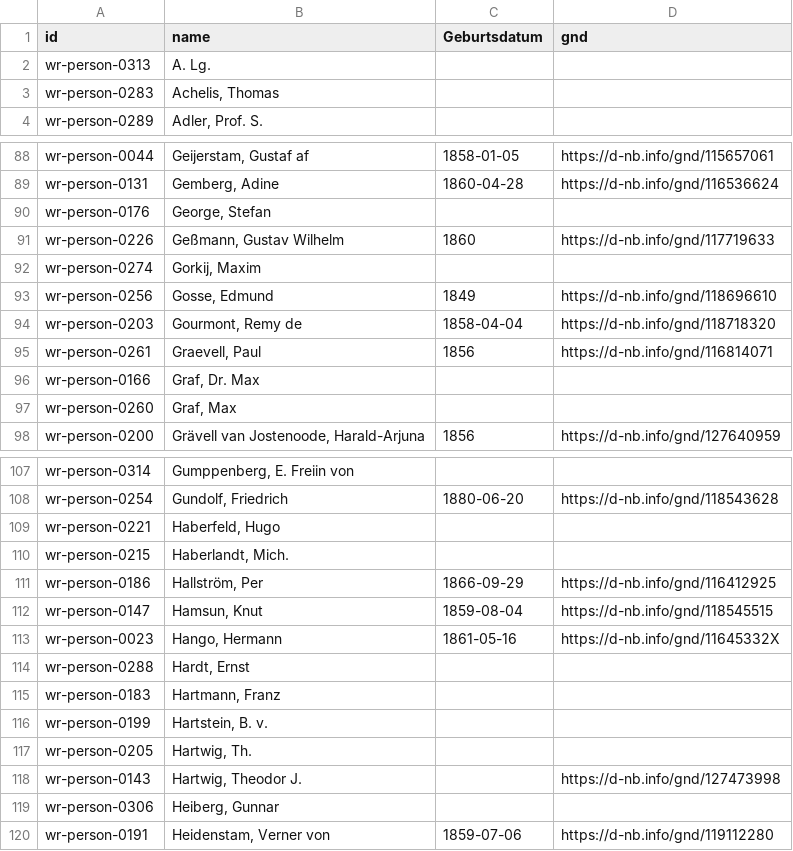
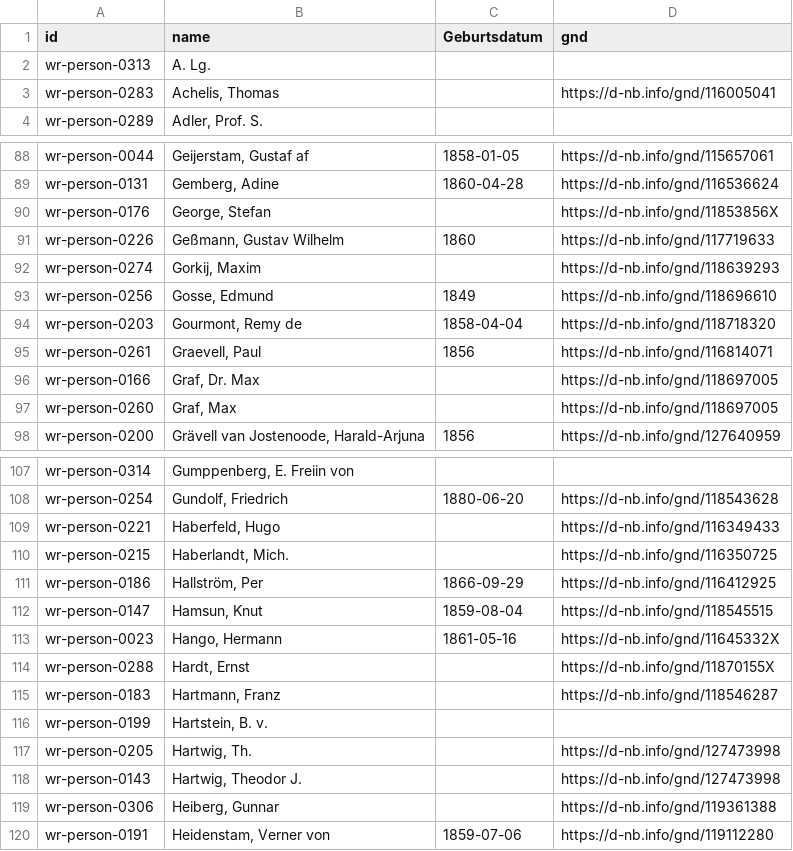
Before and after one commit to acdh-oeaw/wiener-rundschau-data, a CSV file: wr-rundschau-authors.csv, drawn as a sheet; only a part is shown, gaps mark what is left out; the diff covers the shown part only.

Commit message:
feat(data): more gnds

```diff
--- a/wr-rundschau-authors.csv
+++ b/wr-rundschau-authors.csv
@@ -2,3 +2,3 @@ id,name,Geburtsdatum,gnd
 wr-person-0313,A. Lg.,,
-wr-person-0283,"Achelis, Thomas",,
+wr-person-0283,"Achelis, Thomas",,https://d-nb.info/gnd/116005041
 wr-person-0289,"Adler, Prof. S.",,
@@ -89,5 +89,5 @@ wr-person-0044,"Geijerstam, Gustaf af",1858-01-05,https://d-nb.info/gnd/11565706
 wr-person-0131,"Gemberg, Adine",1860-04-28,https://d-nb.info/gnd/116536624
-wr-person-0176,"George, Stefan",,
+wr-person-0176,"George, Stefan",,https://d-nb.info/gnd/11853856X
 wr-person-0226,"Geßmann, Gustav Wilhelm",1860,https://d-nb.info/gnd/117719633
-wr-person-0274,"Gorkij, Maxim",,
+wr-person-0274,"Gorkij, Maxim",,https://d-nb.info/gnd/118639293
 wr-person-0256,"Gosse, Edmund",1849,https://d-nb.info/gnd/118696610
@@ -95,4 +95,4 @@ wr-person-0203,"Gourmont, Remy de",1858-04-04,https://d-nb.info/gnd/118718320
 wr-person-0261,"Graevell, Paul",1856,https://d-nb.info/gnd/116814071
-wr-person-0166,"Graf, Dr. Max",,
-wr-person-0260,"Graf, Max",,
+wr-person-0166,"Graf, Dr. Max",,https://d-nb.info/gnd/118697005
+wr-person-0260,"Graf, Max",,https://d-nb.info/gnd/118697005
 wr-person-0200,"Grävell van Jostenoode, Harald-Arjuna",1856,https://d-nb.info/gnd/127640959
@@ -108,4 +108,4 @@ wr-person-0314,"Gumppenberg, E. Freiin von",,
 wr-person-0254,"Gundolf, Friedrich",1880-06-20,https://d-nb.info/gnd/118543628
-wr-person-0221,"Haberfeld, Hugo",,
-wr-person-0215,"Haberlandt, Mich.",,
+wr-person-0221,"Haberfeld, Hugo",,https://d-nb.info/gnd/116349433
+wr-person-0215,"Haberlandt, Mich.",,https://d-nb.info/gnd/116350725
 wr-person-0186,"Hallström, Per",1866-09-29,https://d-nb.info/gnd/116412925
@@ -113,8 +113,8 @@ wr-person-0147,"Hamsun, Knut",1859-08-04,https://d-nb.info/gnd/118545515
 wr-person-0023,"Hango, Hermann",1861-05-16,https://d-nb.info/gnd/11645332X
-wr-person-0288,"Hardt, Ernst",,
-wr-person-0183,"Hartmann, Franz",,
+wr-person-0288,"Hardt, Ernst",,https://d-nb.info/gnd/11870155X
+wr-person-0183,"Hartmann, Franz",,https://d-nb.info/gnd/118546287
 wr-person-0199,"Hartstein, B. v.",,
-wr-person-0205,"Hartwig, Th.",,
+wr-person-0205,"Hartwig, Th.",,https://d-nb.info/gnd/127473998
 wr-person-0143,"Hartwig, Theodor J.",,https://d-nb.info/gnd/127473998
-wr-person-0306,"Heiberg, Gunnar",,
+wr-person-0306,"Heiberg, Gunnar",,https://d-nb.info/gnd/119361388
 wr-person-0191,"Heidenstam, Verner von",1859-07-06,https://d-nb.info/gnd/119112280
```
Also changed, not shown: 15 edited cells elsewhere in this file.
